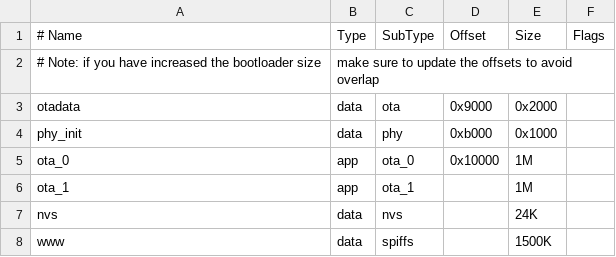
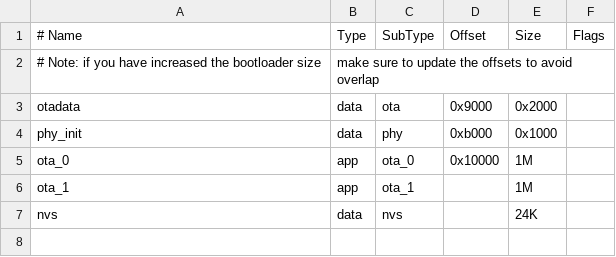
Before and after one commit to abichinger/esp-humidity-controller, a CSV file: partitions.csv, drawn as a sheet.

Commit message:
power DHT22 from GPIO add status led add metrics endpoint remove spiffs partition restart every 24h

```diff
--- a/partitions.csv
+++ b/partitions.csv
@@ -7,2 +7 @@ ota_1,    app,  ota_1,   ,        1M,
 nvs,      data, nvs,     ,        24K,
-www,      data, spiffs,  ,        1500K,
```
Also changed, not shown: 5 other files.
